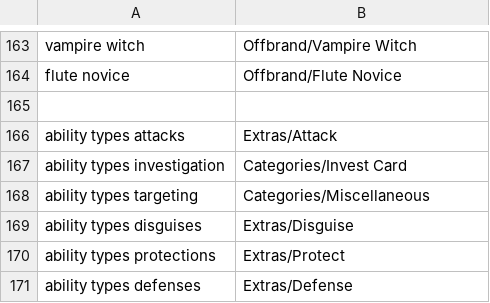
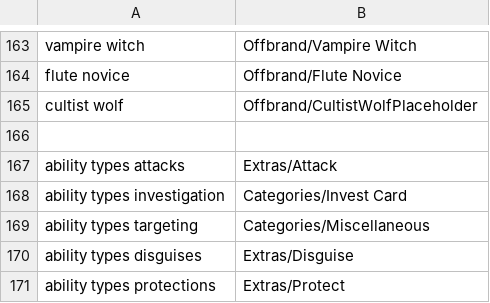
Before and after one commit to WerewolvesRevamped/Werewolves-Icons, a CSV file: replacements.csv, drawn as a sheet; only a part is shown, gaps mark what is left out; the shorter side is filled out with more unchanged rows; the diff names each change by its address in the sheet, - before the commit and + after, or states it on an @@ line.

Commit message:
Update replacements.csv

```diff
--- a/replacements.csv
+++ b/replacements.csv
+row 165: cultist wolf | Offbrand/CultistWolfPlaceholder
```
